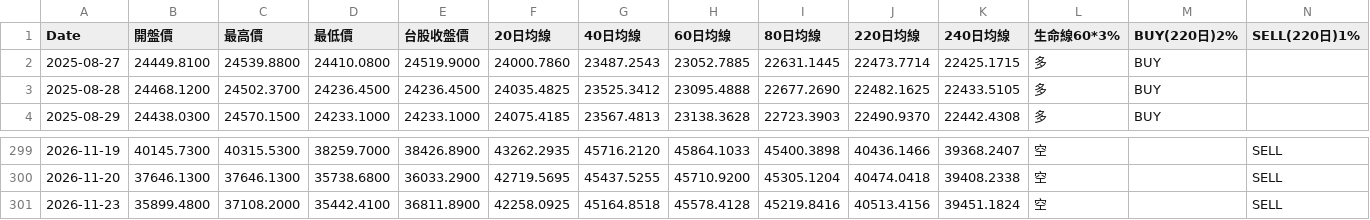
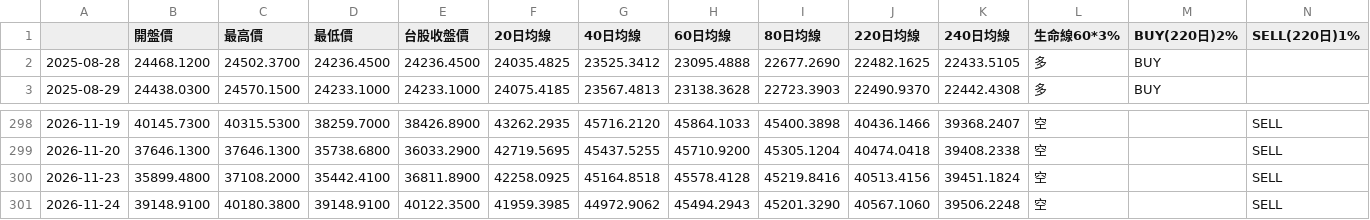
Before and after one commit to yopoyuan-star/Z-score, a CSV file: docs/zscore_output.csv, drawn as a sheet; only a part is shown, gaps mark what is left out; removed rows and columns are numbered as before the commit, all else as after; rows hold the shown columns only; the diff names each change by its address in the sheet, - before the commit and + after, or states it on an @@ line.

```diff
--- a/docs/zscore_output.csv
+++ b/docs/zscore_output.csv
-A1: Date
+A1: (empty)
-row 2: 2025-08-27 | 24449.8100 | 24539.8800 | 24410.0800 | 24519.9000 | 24000.7860 | 23487.2543 | 23052.7885 | 22631.1445 | 22473.7714 | 22425.1715 | 多 | BUY
+row 301: 2026-11-24 | 39148.9100 | 40180.3800 | 39148.9100 | 40122.3500 | 41959.3985 | 44972.9062 | 45494.2943 | 45201.3290 | 40567.1060 | 39506.2248 | 空 |  | SELL
```
Also changed, not shown: data/taiex.csv, 1 other file.
